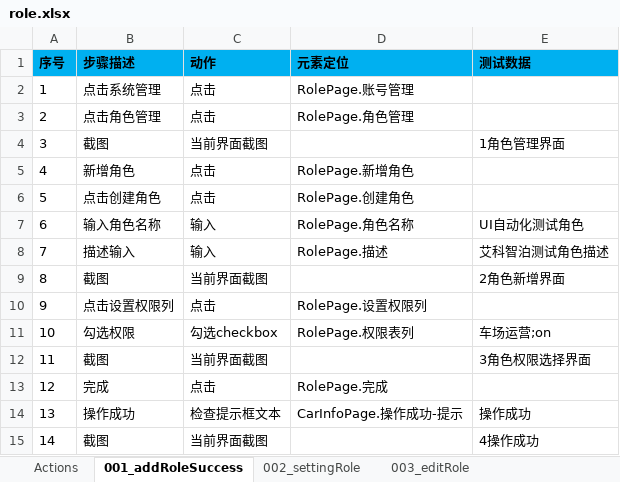
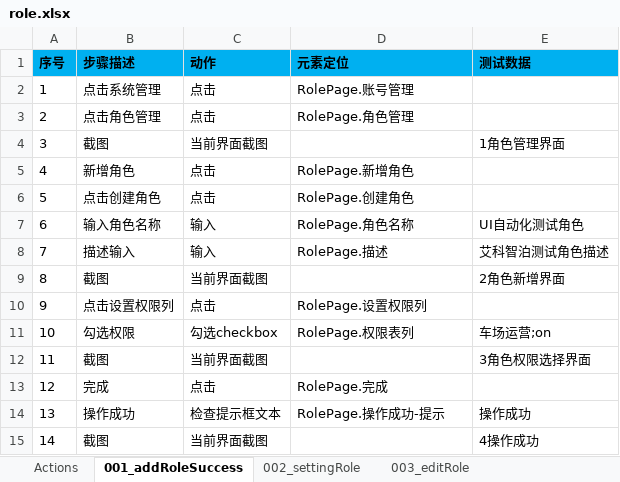
Before and after one commit to oyebino/pomp_ui, an Excel workbook: res/testcase/system/role.xlsx, sheet 001_addRoleSuccess, drawn as a sheet; values as stored, in another font and other column widths than the file's, no borders; the diff names each change by its address in the sheet, - before the commit and + after, or states it on an @@ line.

```diff
--- a/res/testcase/system/role.xlsx (sheet 001_addRoleSuccess)
+++ b/res/testcase/system/role.xlsx (sheet 001_addRoleSuccess)
-D14 (元素定位): CarInfoPage.操作成功-提示
+D14 (元素定位): RolePage.操作成功-提示
```
Also changed, not shown: 6 other files.
